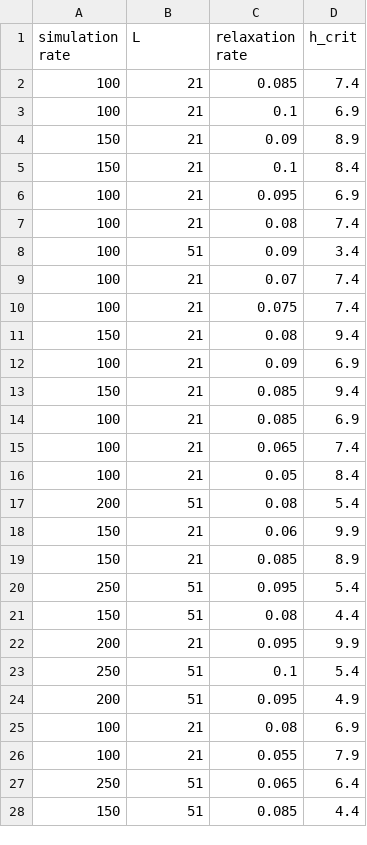
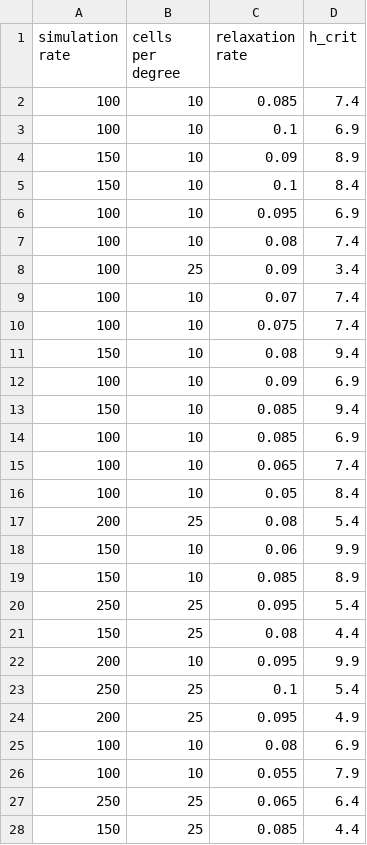
Before and after one commit to StephanAllgeier/FixEM-Simulator, a CSV file: ParameterInputGui.csv, drawn as a sheet; only a part is shown; the diff covers the shown part only.

Commit message:
L auf cells per degree geändert

```diff
--- a/ParameterInputGui.csv
+++ b/ParameterInputGui.csv
@@ -1,28 +1,28 @@
-simulation rate;L;relaxation rate;h_crit
-100;21;0.085;7.4
-100;21;0.1;6.9
-150;21;0.09;8.9
-150;21;0.1;8.4
-100;21;0.095;6.9
-100;21;0.08;7.4
-100;51;0.09;3.4
-100;21;0.07;7.4
-100;21;0.075;7.4
-150;21;0.08;9.4
-100;21;0.09;6.9
-150;21;0.085;9.4
-100;21;0.085;6.9
-100;21;0.065;7.4
-100;21;0.05;8.4
-200;51;0.08;5.4
-150;21;0.06;9.9
-150;21;0.085;8.9
-250;51;0.095;5.4
-150;51;0.08;4.4
-200;21;0.095;9.9
-250;51;0.1;5.4
-200;51;0.095;4.9
-100;21;0.08;6.9
-100;21;0.055;7.9
-250;51;0.065;6.4
-150;51;0.085;4.4
+simulation rate;cells per degree;relaxation rate;h_crit
+100;10;0.085;7.4
+100;10;0.1;6.9
+150;10;0.09;8.9
+150;10;0.1;8.4
+100;10;0.095;6.9
+100;10;0.08;7.4
+100;25;0.09;3.4
+100;10;0.07;7.4
+100;10;0.075;7.4
+150;10;0.08;9.4
+100;10;0.09;6.9
+150;10;0.085;9.4
+100;10;0.085;6.9
+100;10;0.065;7.4
+100;10;0.05;8.4
+200;25;0.08;5.4
+150;10;0.06;9.9
+150;10;0.085;8.9
+250;25;0.095;5.4
+150;25;0.08;4.4
+200;10;0.095;9.9
+250;25;0.1;5.4
+200;25;0.095;4.9
+100;10;0.08;6.9
+100;10;0.055;7.9
+250;25;0.065;6.4
+150;25;0.085;4.4
```
Also changed, not shown: 4 edited cells elsewhere in this file.
